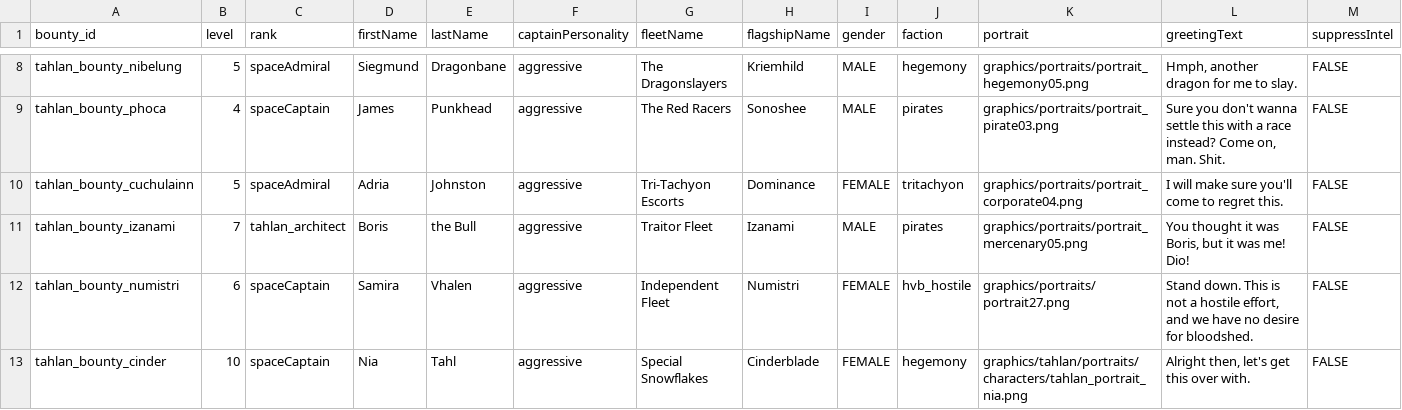
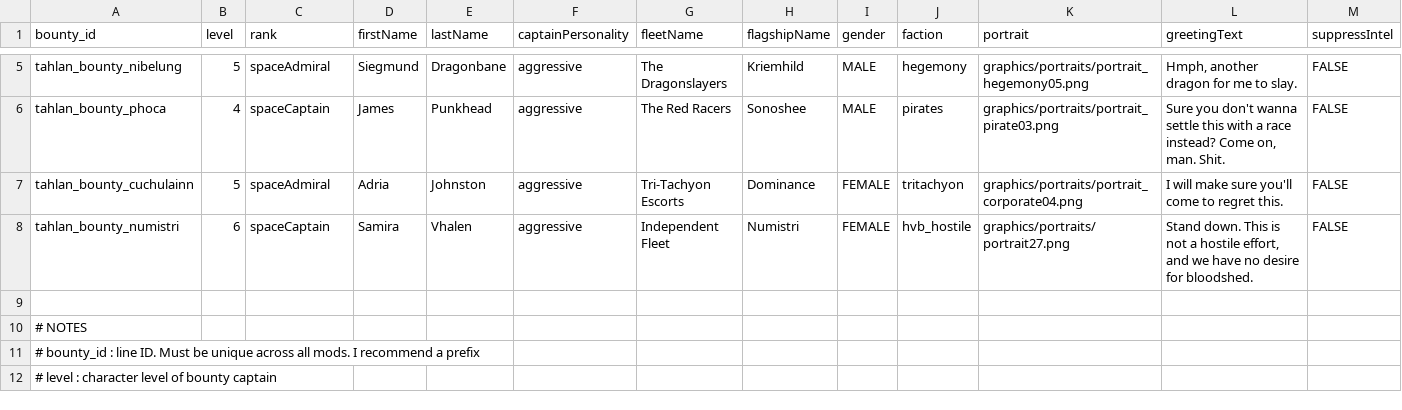
Before and after one commit to niatahl/tahlan-shipworks, a CSV file: data/config/vayraBounties/unique_bounty_data.csv, drawn as a sheet; only a part is shown, gaps mark what is left out; the shorter side is filled out with more unchanged rows; rows hold the shown columns only; the diff covers the shown part only; the diff names each change by its address in the sheet, - before the commit and + after, or states it on an @@ line.

```diff
--- a/data/config/vayraBounties/unique_bounty_data.csv
+++ b/data/config/vayraBounties/unique_bounty_data.csv
-row 11: tahlan_bounty_izanami | 7 | tahlan_architect | Boris | the Bull | aggressive | Traitor Fleet | Izanami | MALE | pirates | graphics/portraits/portrait_mercenary05.png | You thought it was Boris, but it was me! Dio! | FALSE
-row 13: tahlan_bounty_cinder | 10 | spaceCaptain | Nia | Tahl | aggressive | Special Snowflakes | Cinderblade | FEMALE | hegemony | graphics/tahlan/portraits/characters/tahlan_portrait_nia.png | Alright then, let's get this over with. | FALSE
```
Also changed, not shown: 5 removed rows elsewhere in this file, 7 other files.
